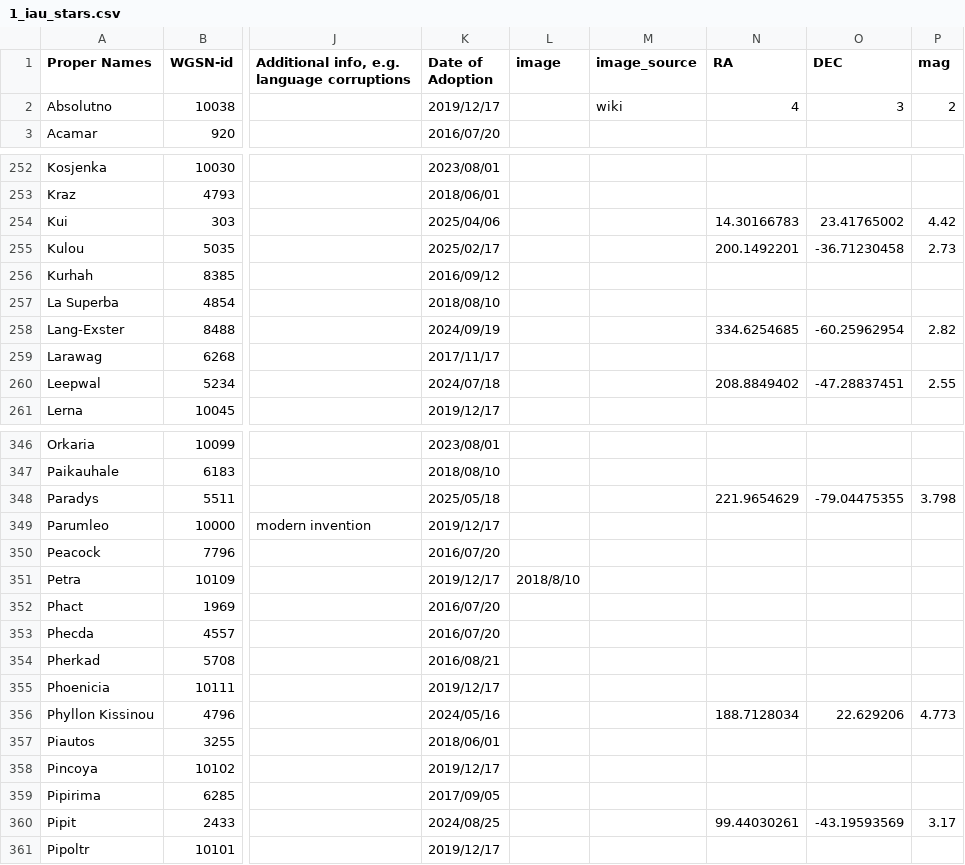
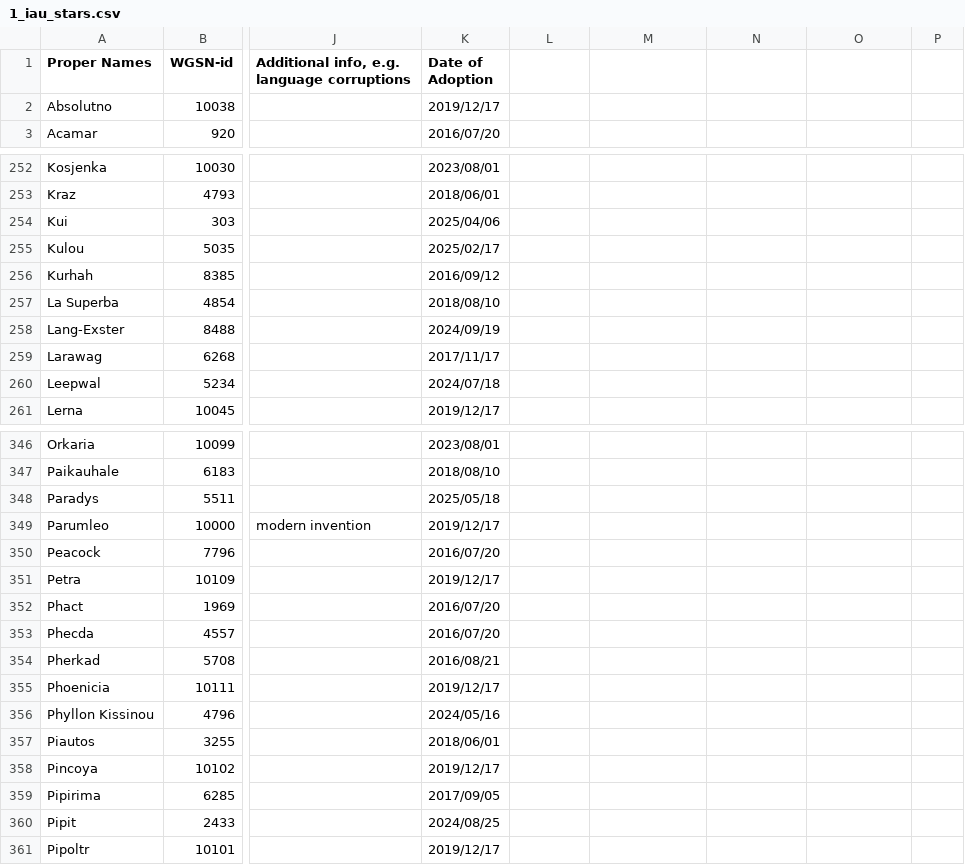
Before and after one commit to cyschneck/iau-star-names, a CSV file: data/1_iau_stars.csv, drawn as a sheet; only a part is shown, gaps mark what is left out; the diff covers the shown part only; the diff names each change by its address in the sheet, - before the commit and + after, or states it on an @@ line.

Commit message:
remove excess columns in iau

```diff
--- a/data/1_iau_stars.csv
+++ b/data/1_iau_stars.csv
-L1: image
+L1: (empty)
-M1: image_source
+M1: (empty)
-N1: RA
+N1: (empty)
-O1: DEC
+O1: (empty)
-P1: mag
+P1: (empty)
-M2: wiki
+M2: (empty)
-N2: 4
+N2: (empty)
-O2: 3
+O2: (empty)
-P2: 2
+P2: (empty)
-N254: 14.30166783
+N254: (empty)
-O254: 23.41765002
+O254: (empty)
-P254: 4.42
+P254: (empty)
-N255: 200.1492201
+N255: (empty)
-O255: -36.71230458
+O255: (empty)
-P255: 2.73
+P255: (empty)
-N258: 334.6254685
+N258: (empty)
-O258: -60.25962954
+O258: (empty)
-P258: 2.82
+P258: (empty)
-N260: 208.8849402
+N260: (empty)
-O260: -47.28837451
+O260: (empty)
-P260: 2.55
+P260: (empty)
-N348: 221.9654629
+N348: (empty)
-O348: -79.04475355
+O348: (empty)
-P348: 3.798
+P348: (empty)
-L351: 2018/8/10
+L351: (empty)
-N356: 188.7128034
+N356: (empty)
-O356: 22.629206
+O356: (empty)
-P356: 4.773
+P356: (empty)
-N360: 99.44030261
+N360: (empty)
-O360: -43.19593569
+O360: (empty)
-P360: 3.17
+P360: (empty)
```
Also changed, not shown: 69 edited cells elsewhere in this file, 1 other file.
